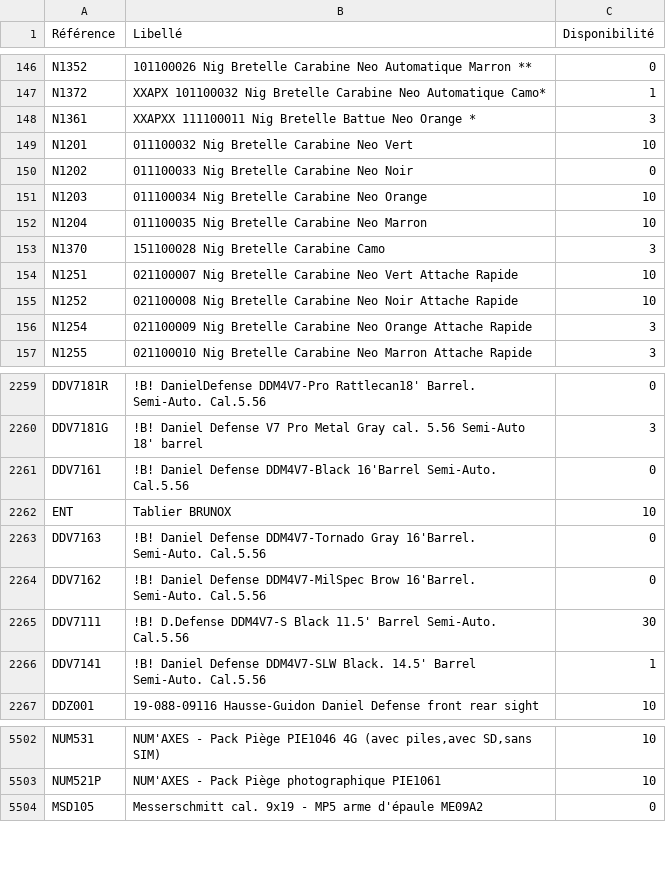
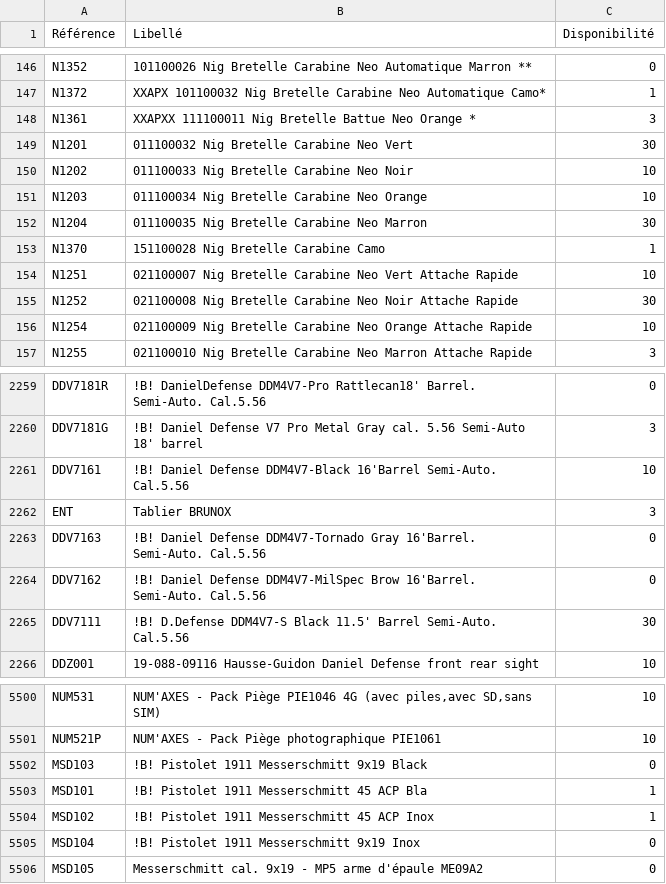
Before and after one commit to Jonathan-djimbi/arsenal-pro, a CSV file: suppliers/simacStockProduits.csv, drawn as a sheet; only a part is shown, gaps mark what is left out; the diff covers the shown part only.

```diff
--- a/suppliers/simacStockProduits.csv
+++ b/suppliers/simacStockProduits.csv
@@ -148,10 +148,10 @@ N1372;"XXAPX 101100032 Nig Bretelle Carabine Neo Automatique Camo*";1
 N1361;"XXAPXX 111100011 Nig Bretelle Battue Neo Orange *";3
-N1201;"011100032 Nig Bretelle Carabine Neo Vert";10
-N1202;"011100033 Nig Bretelle Carabine Neo Noir";0
+N1201;"011100032 Nig Bretelle Carabine Neo Vert";30
+N1202;"011100033 Nig Bretelle Carabine Neo Noir";10
 N1203;"011100034 Nig Bretelle Carabine Neo Orange";10
-N1204;"011100035 Nig Bretelle Carabine Neo Marron";10
-N1370;"151100028 Nig Bretelle Carabine Camo";3
+N1204;"011100035 Nig Bretelle Carabine Neo Marron";30
+N1370;"151100028 Nig Bretelle Carabine Camo";1
 N1251;"021100007 Nig Bretelle Carabine Neo Vert Attache Rapide";10
-N1252;"021100008 Nig Bretelle Carabine Neo Noir Attache Rapide";10
-N1254;"021100009 Nig Bretelle Carabine Neo Orange Attache Rapide";3
+N1252;"021100008 Nig Bretelle Carabine Neo Noir Attache Rapide";30
+N1254;"021100009 Nig Bretelle Carabine Neo Orange Attache Rapide";10
 N1255;"021100010 Nig Bretelle Carabine Neo Marron Attache Rapide";3
@@ -2260,4 +2260,4 @@ DDV7181R;"!B! DanielDefense DDM4V7-Pro Rattlecan18' Barrel. Semi-Auto. Cal.5.56"
 DDV7181G;"!B! Daniel Defense V7 Pro Metal Gray cal. 5.56 Semi-Auto 18' barrel";3
-DDV7161;"!B! Daniel Defense DDM4V7-Black 16'Barrel Semi-Auto. Cal.5.56";0
-ENT;"Tablier  BRUNOX";10
+DDV7161;"!B! Daniel Defense DDM4V7-Black 16'Barrel Semi-Auto. Cal.5.56";10
+ENT;"Tablier  BRUNOX";3
 DDV7163;"!B! Daniel Defense DDM4V7-Tornado Gray 16'Barrel. Semi-Auto. Cal.5.56";0
@@ -2265,3 +2265,2 @@ DDV7162;"!B! Daniel Defense DDM4V7-MilSpec Brow 16'Barrel. Semi-Auto. Cal.5.56";
 DDV7111;"!B! D.Defense DDM4V7-S Black 11.5' Barrel Semi-Auto. Cal.5.56";30
-DDV7141;"!B! Daniel Defense DDM4V7-SLW Black. 14.5' Barrel Semi-Auto. Cal.5.56";1
 DDZ001;"19-088-09116 Hausse-Guidon Daniel Defense front rear sight";10
@@ -5503,2 +5501,6 @@ NUM531;"NUM'AXES - Pack Piège PIE1046 4G (avec piles,avec SD,sans SIM)";10
 NUM521P;"NUM'AXES - Pack Piège photographique PIE1061 ";10
+MSD103;"!B! Pistolet 1911 Messerschmitt 9x19 Black";0
+MSD101;"!B! Pistolet 1911 Messerschmitt 45 ACP Bla";1
+MSD102;"!B! Pistolet 1911 Messerschmitt 45 ACP Inox";1
+MSD104;"!B! Pistolet 1911 Messerschmitt 9x19 Inox";0
 MSD105;"Messerschmitt cal. 9x19 - MP5 arme d'épaule ME09A2";0
```
Also changed, not shown: 1 removed row and 120 edited cells elsewhere in this file, suppliers/europarmStockProduits.csv, 4 other files.
